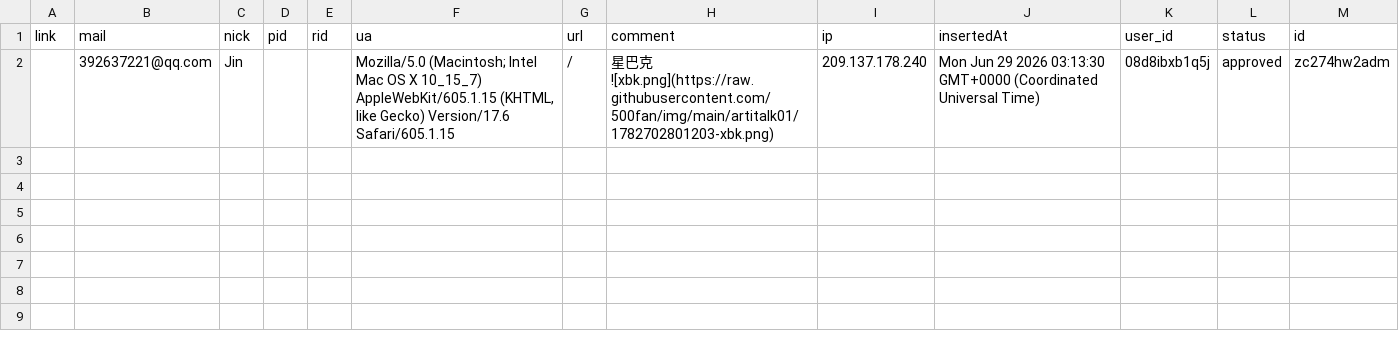
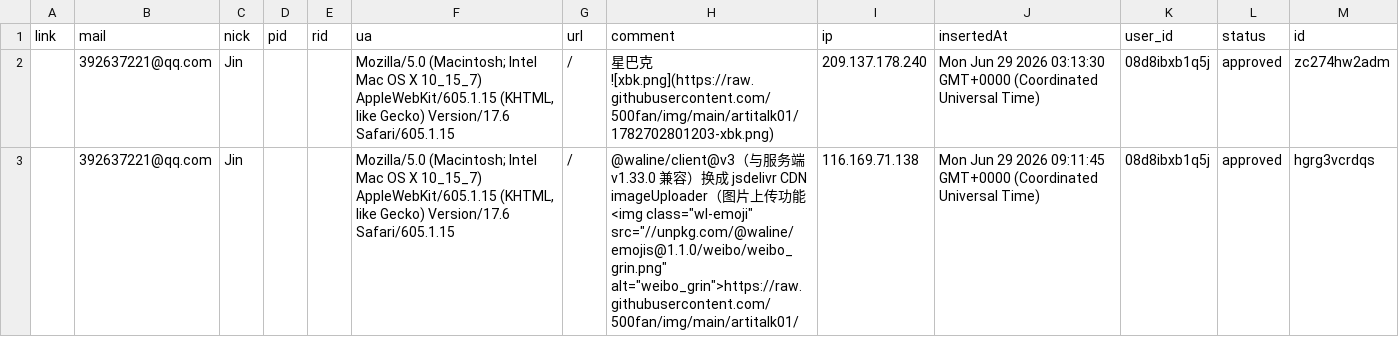
Before and after one commit to 500fan/img, a CSV file: artitalk01/Comment.csv, drawn as a sheet; the diff names each change by its address in the sheet, - before the commit and + after, or states it on an @@ line.

Commit message:
feat(waline): update comment data

```diff
--- a/artitalk01/Comment.csv
+++ b/artitalk01/Comment.csv
+row 3:  | 392637221@qq.com | Jin |  |  | Mozilla/5.0 (Macintosh; Intel Mac OS X 10_15_7) AppleWebKit/605.1.15 (KHTML, like Gecko) Version/17.6 Safari/605.1.15 | / | @waline/client@v3（与服务端 v1.33.0 兼容）换成 jsdelivr CDN imageUploader（图片上传功能 <img class="wl-emoji" src="//unpkg.com/@waline/emojis@1.1.0/weibo/weibo_grin.png" alt="weibo_grin">https://raw.githubusercontent.com/500fan/img/main/artitalk01/ | 116.169.71.138 | Mon Jun 29 2026 09:11:45 GMT+0000 (Coordinated Universal Time) | 08d8ibxb1q5j | approved | hgrg3vcrdqs
```
